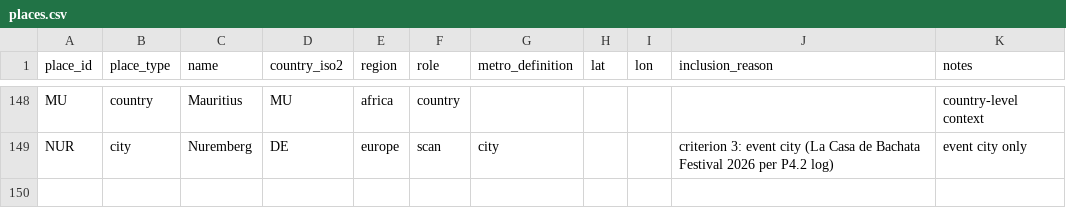
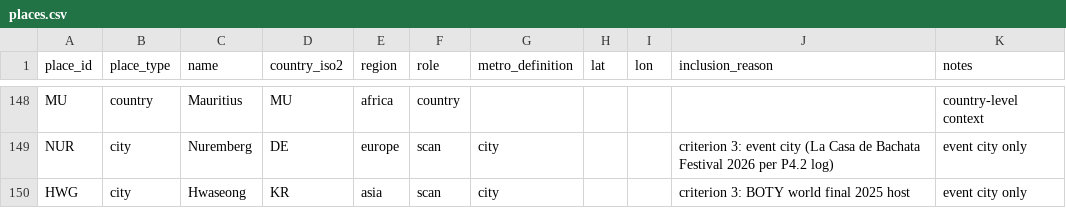
Before and after one commit to campeseleonardo-tech/RB, a CSV file: data/places.csv, drawn as a sheet; only a part is shown, gaps mark what is left out; the diff names each change by its address in the sheet, - before the commit and + after, or states it on an @@ line.

```diff
--- a/data/places.csv
+++ b/data/places.csv
+row 150: HWG | city | Hwaseong | KR | asia | scan | city |  |  | criterion 3: BOTY world final 2025 host | event city only
```
Also changed, not shown: data/events.csv, data/facts.csv, 4 other files.
